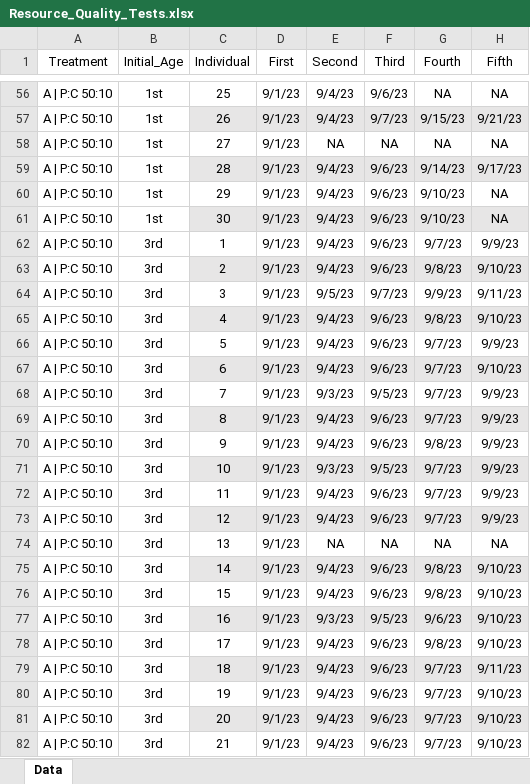
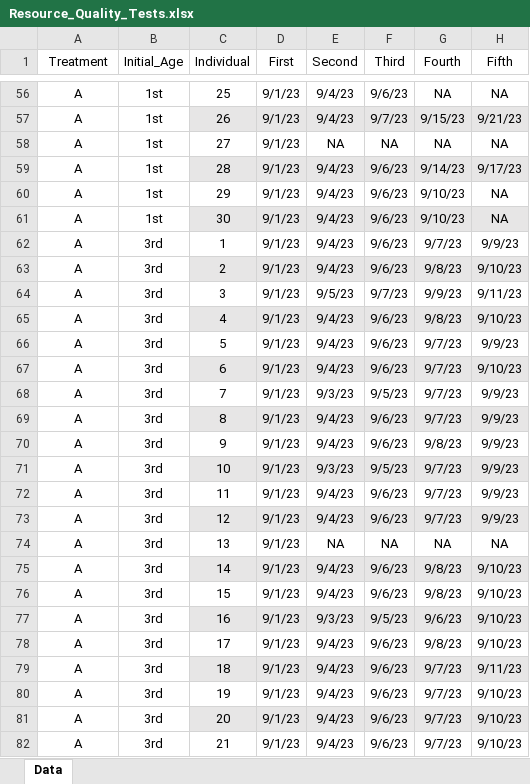
Before and after one commit to kcosta3/kaleproject, an Excel workbook: Resource_Quality_Tests.xlsx, sheet Data, drawn as a sheet; only a part is shown, gaps mark what is left out; values as stored, in another font and other column widths than the file's, no borders; charts and pictures not drawn; the diff covers the shown part only; the diff names each change by its address in the sheet, - before the commit and + after, or states it on an @@ line.

Commit message:
data, code, histograms

```diff
--- a/Resource_Quality_Tests.xlsx (sheet Data)
+++ b/Resource_Quality_Tests.xlsx (sheet Data)
-A56:A82 (Treatment): A | P:C 50:10
+A56:A82 (Treatment): A
```
Also changed, not shown: 186 edited cells elsewhere in this sheet, 2 other files.
